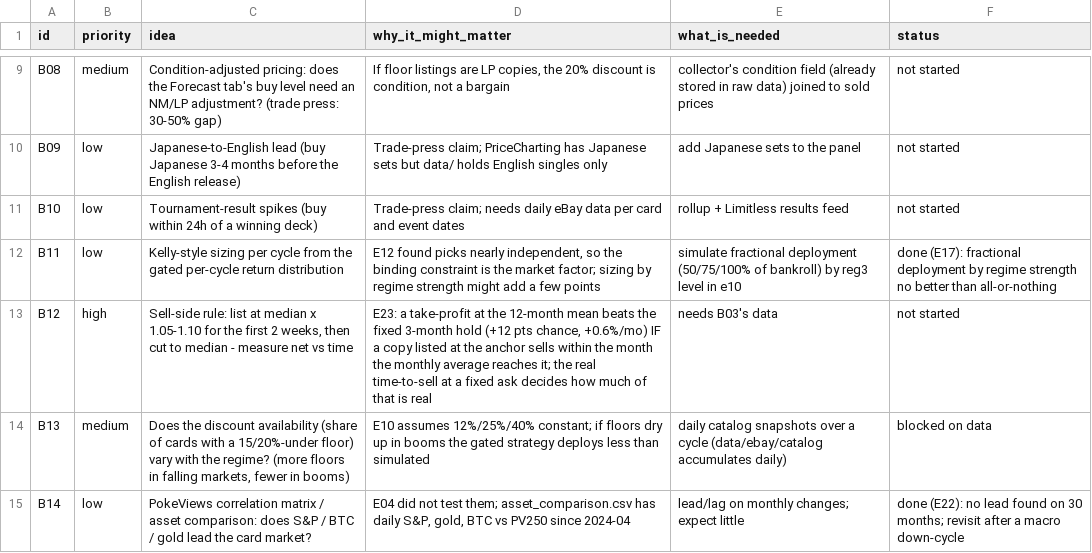
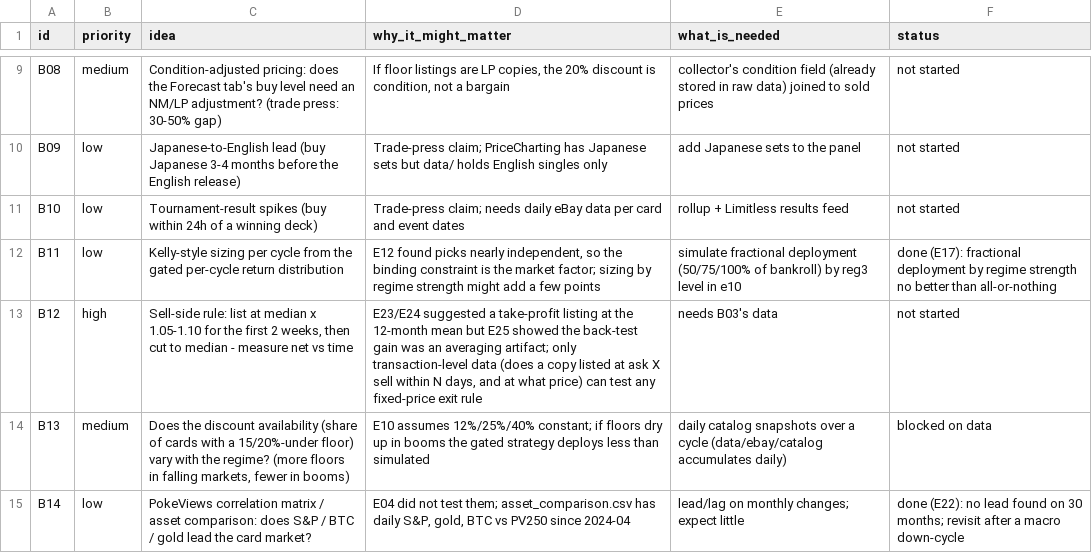
Before and after one commit to BrettS600/biotech-catelog, a CSV file: data/research/ideas_backlog.csv, drawn as a sheet; only a part is shown, gaps mark what is left out.

```diff
--- a/data/research/ideas_backlog.csv
+++ b/data/research/ideas_backlog.csv
@@ -12,3 +12,3 @@ B10,low,Tournament-result spikes (buy within 24h of a winning deck),Trade-press
 B11,low,Kelly-style sizing per cycle from the gated per-cycle return distribution,"E12 found picks nearly independent, so the binding constraint is the market factor; sizing by regime strength might add a few points",simulate fractional deployment (50/75/100% of bankroll) by reg3 level in e10,done (E17): fractional deployment by regime strength no better than all-or-nothing
-B12,high,"Sell-side rule: list at median x 1.05-1.10 for the first 2 weeks, then cut to median - measure net vs time","E23: a take-profit at the 12-month mean beats the fixed 3-month hold (+12 pts chance, +0.6%/mo) IF a copy listed at the anchor sells within the month the monthly average reaches it; the real time-to-sell at a fixed ask decides how much of that is real",needs B03's data,not started
+B12,high,"Sell-side rule: list at median x 1.05-1.10 for the first 2 weeks, then cut to median - measure net vs time","E23/E24 suggested a take-profit listing at the 12-month mean but E25 showed the back-test gain was an averaging artifact; only transaction-level data (does a copy listed at ask X sell within N days, and at what price) can test any fixed-price exit rule",needs B03's data,not started
 B13,medium,"Does the discount availability (share of cards with a 15/20%-under floor) vary with the regime? (more floors in falling markets, fewer in booms)",E10 assumes 12%/25%/40% constant; if floors dry up in booms the gated strategy deploys less than simulated,daily catalog snapshots over a cycle (data/ebay/catalog accumulates daily),blocked on data
```
Also changed, not shown: data/research/experiments.csv, 7 other files.
